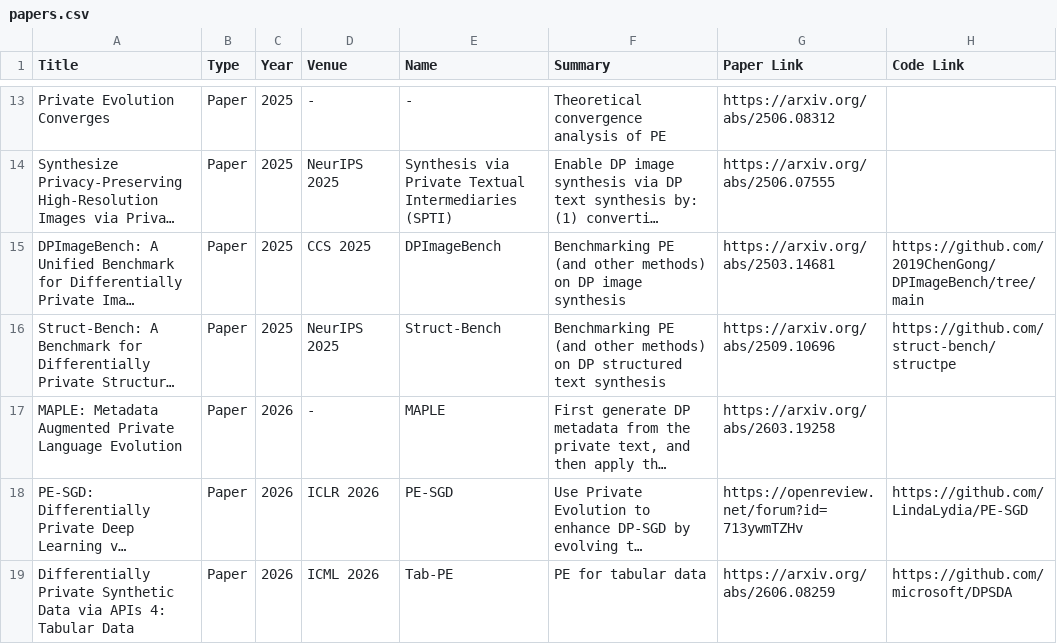
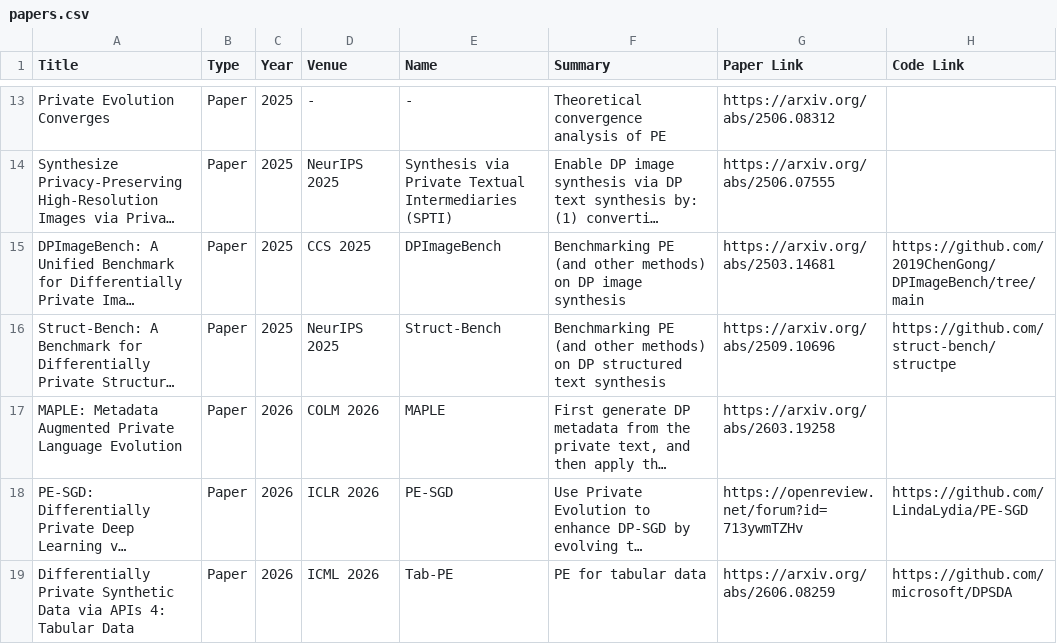
Before and after one commit to elichienxD/private-evolution-papers, a CSV file: papers.csv, drawn as a sheet; only a part is shown, gaps mark what is left out; long unchanged cells end in …; the diff names each change by its address in the sheet, - before the commit and + after, or states it on an @@ line.

Commit message:
Update papers.csv

```diff
--- a/papers.csv
+++ b/papers.csv
-D17 (Venue): -
+D17 (Venue): COLM 2026
```
